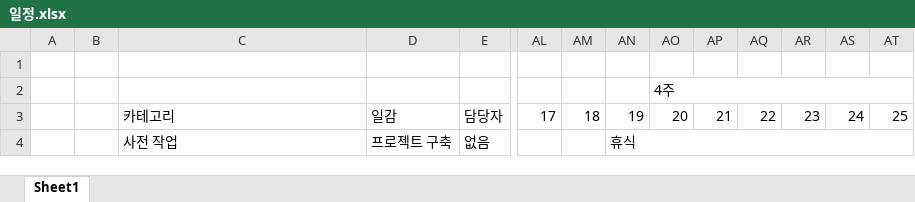
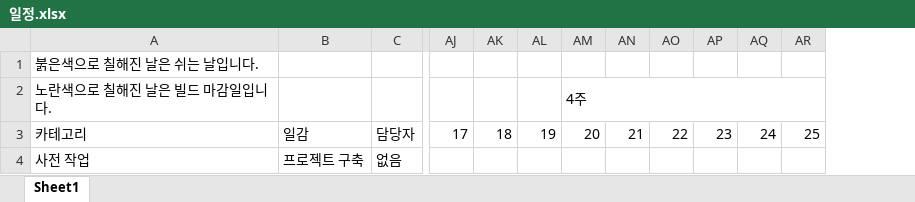
Before and after one commit to Yupdown/Project-GA, an Excel workbook: GnomeExcel/일정.xlsx, sheet Sheet1, drawn as a sheet; only a part is shown, gaps mark what is left out; values as stored, in another font and other column widths than the file's, no cell formats; removed rows and columns are numbered as before the commit, all else as after; the diff names each change by its address in the sheet, - before the commit and + after, or states it on an @@ line.

Commit message:
[이현우] 일정 문서 폼 제작

```diff
--- a/GnomeExcel/일정.xlsx (sheet Sheet1)
+++ b/GnomeExcel/일정.xlsx (sheet Sheet1)
-column A, empty
-column B, empty
-A1: (empty)
+A1: 붉은색으로 칠해진 날은 쉬는 날입니다.
-A2: (empty)
+A2: 노란색으로 칠해진 날은 빌드 마감일입니다.
-AL4: 휴식
+AL4: (empty)
-AN4:AT4 merged
```
Also changed, not shown: cell formats, formulas that keep their value.
